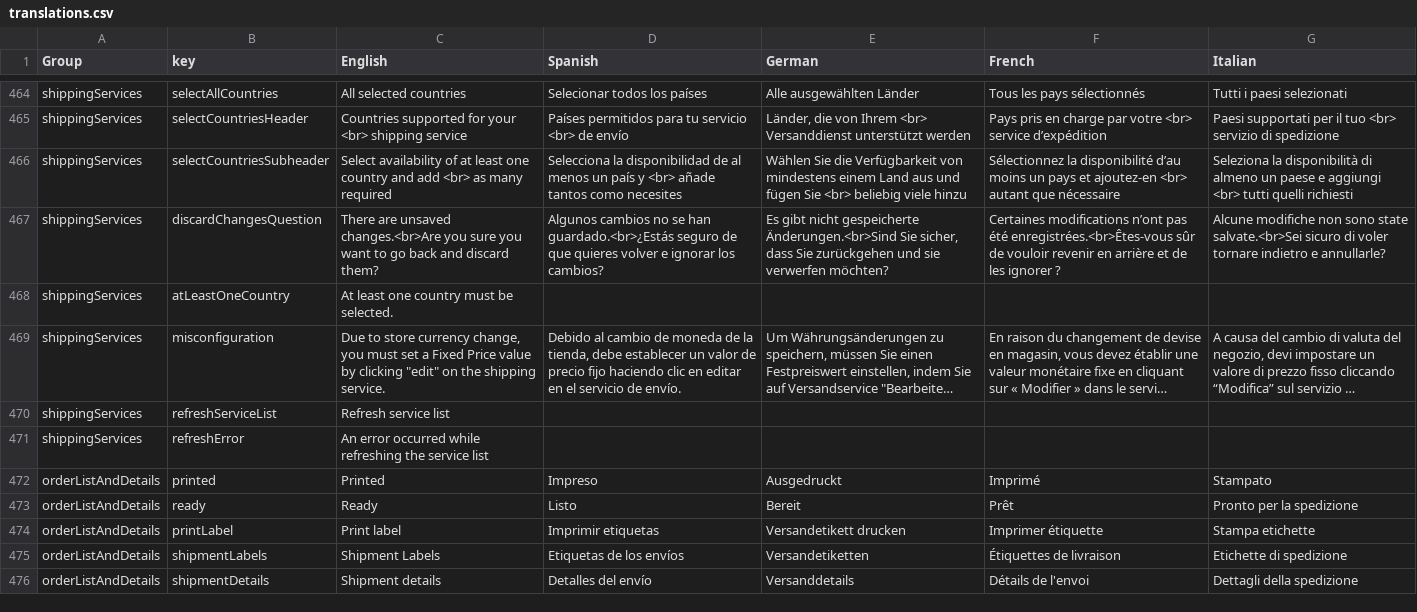
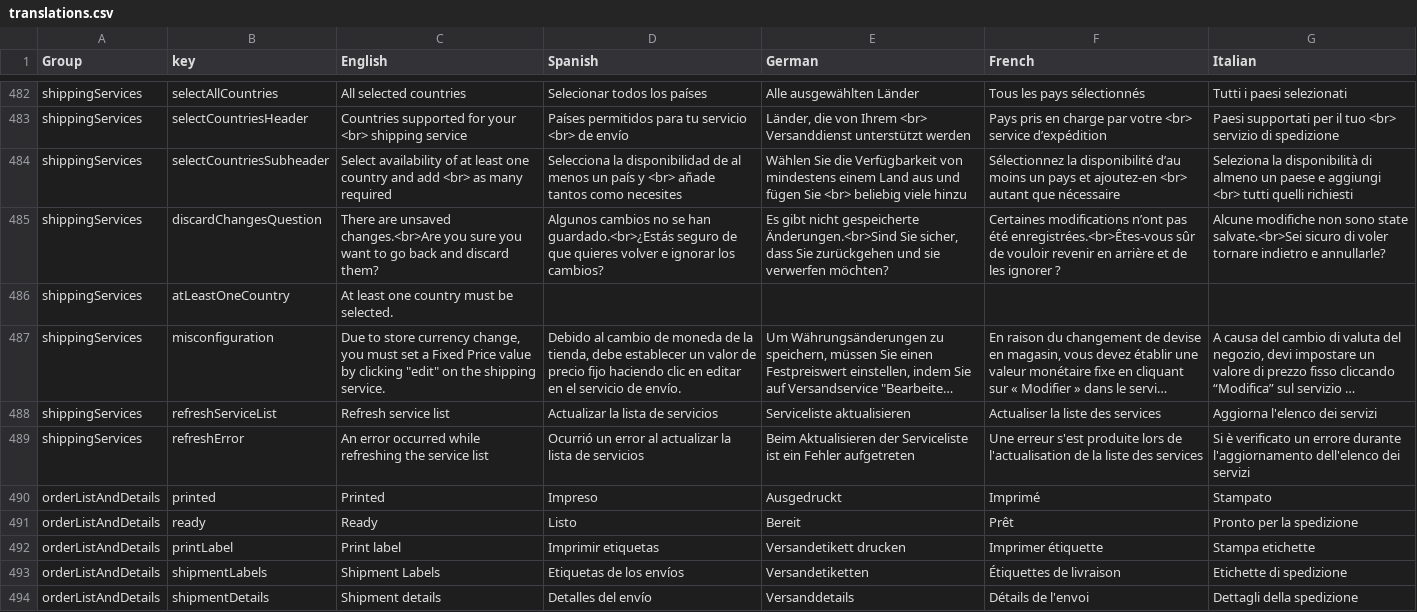
Before and after one commit to packlink-dev/ecommerce_module_core, a CSV file: src/BusinessLogic/Resources/countries/translations.csv, drawn as a sheet; only a part is shown, gaps mark what is left out; long unchanged cells end in …; addresses are those after the commit; the diff covers the shown part only; the diff names each change by its address in the sheet, - before the commit and + after, or states it on an @@ line.

Commit message:
Logging and error messages added

```diff
--- a/src/BusinessLogic/Resources/countries/translations.csv
+++ b/src/BusinessLogic/Resources/countries/translations.csv
-D488 (Spanish): (empty)
+D488 (Spanish): Actualizar la lista de servicios
-E488 (German): (empty)
+E488 (German): Serviceliste aktualisieren
-F488 (French): (empty)
+F488 (French): Actualiser la liste des services
-G488 (Italian): (empty)
+G488 (Italian): Aggiorna l'elenco dei servizi
-D489 (Spanish): (empty)
+D489 (Spanish): Ocurrió un error al actualizar la lista de servicios
-E489 (German): (empty)
+E489 (German): Beim Aktualisieren der Serviceliste ist ein Fehler aufgetreten
-F489 (French): (empty)
+F489 (French): Une erreur s'est produite lors de l'actualisation de la liste des services
-G489 (Italian): (empty)
+G489 (Italian): Si è verificato un errore durante l'aggiornamento dell'elenco dei servizi
```
Also changed, not shown: 18 added rows and 4 edited cells elsewhere in this file, 5 other files.
